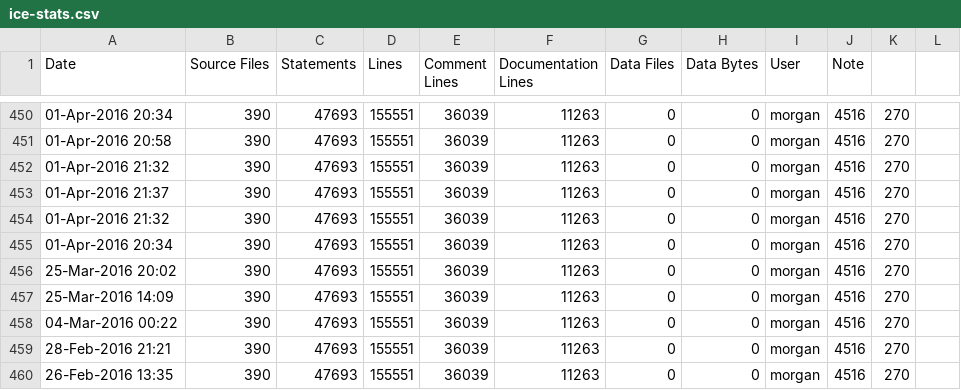
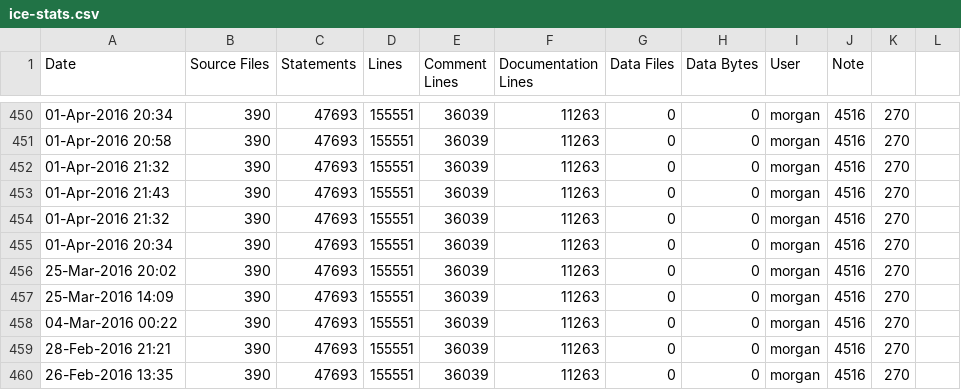
Before and after one commit to elfprince13/G3D10, a CSV file: assimp.lib/ice-stats.csv, drawn as a sheet; only a part is shown, gaps mark what is left out.

```diff
--- a/assimp.lib/ice-stats.csv
+++ b/assimp.lib/ice-stats.csv
@@ -452,3 +452,3 @@ Date,Source Files,Statements,Lines,Comment Lines,Documentation Lines,Data Files,
 01-Apr-2016 21:32,390,47693,155551,36039,11263,0,0,morgan,4516,270
-01-Apr-2016 21:37,390,47693,155551,36039,11263,0,0,morgan,4516,270
+01-Apr-2016 21:43,390,47693,155551,36039,11263,0,0,morgan,4516,270
 01-Apr-2016 21:32,390,47693,155551,36039,11263,0,0,morgan,4516,270
```
Also changed, not shown: G3D.lib/ice-stats.csv, GLG3D.lib/ice-stats.csv, 9 other files.
